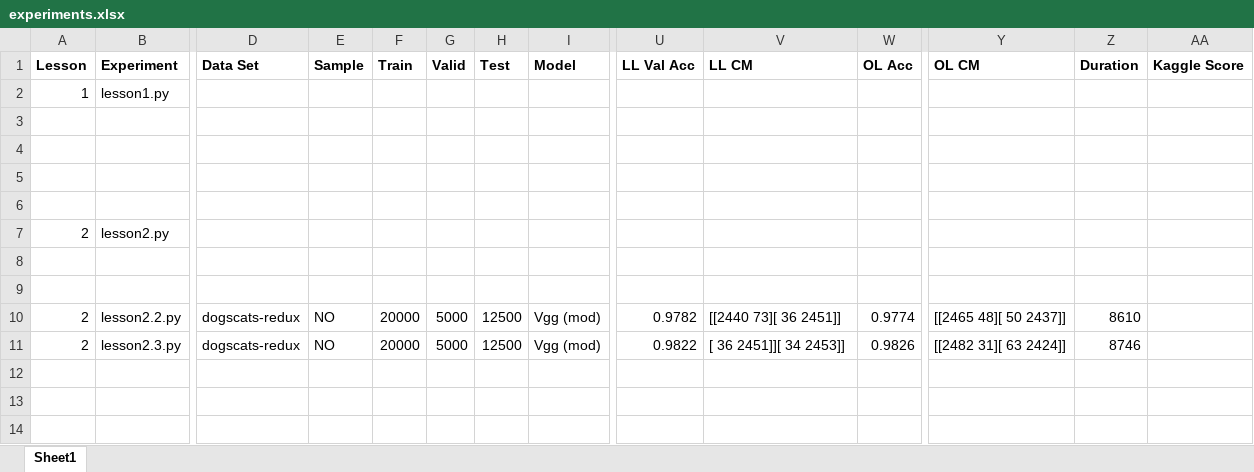
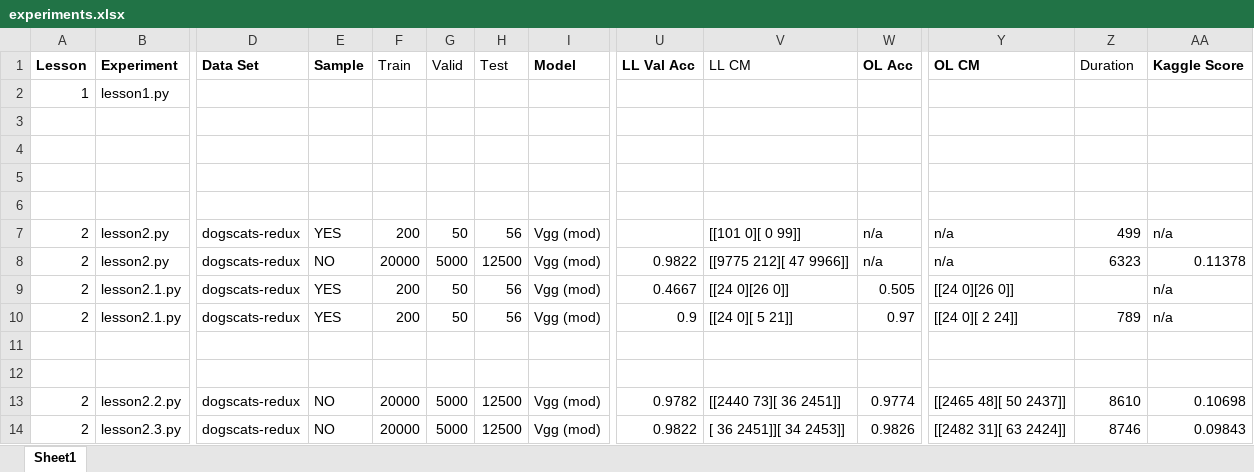
Before and after one commit to matsaleh13/courses, an Excel workbook: deeplearning1/excel/experiments.xlsx, sheet Sheet1, drawn as a sheet; only a part is shown, gaps mark what is left out; values as stored, in another font and other column widths than the file's, no borders; removed rows and columns are numbered as before the commit, all else as after; rows hold the shown columns only; the diff names each change by its address in the sheet, - before the commit and + after, or states it on an @@ line.

```diff
--- a/deeplearning1/excel/experiments.xlsx (sheet Sheet1)
+++ b/deeplearning1/excel/experiments.xlsx (sheet Sheet1)
-F1:H1 bold: on
+F1:H1 bold: off
-V1 bold: on
+V1 bold: off
-Z1 bold: on
+Z1 bold: off
-row 7: 2 | lesson2.py
+row 7: 2 | lesson2.py | dogscats-redux | YES | 200 | 50 | 56 | Vgg (mod) |  | [[101 0][ 0 99]] | n/a | n/a | 499 | n/a
+row 8: 2 | lesson2.py | dogscats-redux | NO | 20000 | 5000 | 12500 | Vgg (mod) | 0.9822 | [[9775 212][ 47 9966]] | n/a | n/a | 6323 | 0.11378
+row 9: 2 | lesson2.1.py | dogscats-redux | YES | 200 | 50 | 56 | Vgg (mod) | 0.4667 | [[24 0][26 0]] | 0.505 | [[24 0][26 0]] |  | n/a
+row 10: 2 | lesson2.1.py | dogscats-redux | YES | 200 | 50 | 56 | Vgg (mod) | 0.9 | [[24 0][ 5 21]] | 0.97 | [[24 0][ 2 24]] | 789 | n/a
-AA13 (Kaggle Score): (empty)
+AA13 (Kaggle Score): 0.10698
-AA14 (Kaggle Score): (empty)
+AA14 (Kaggle Score): 0.09843
```
Also changed, not shown: 1 other file.
